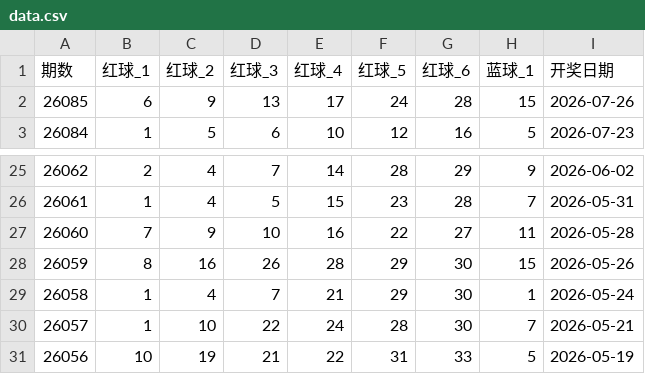
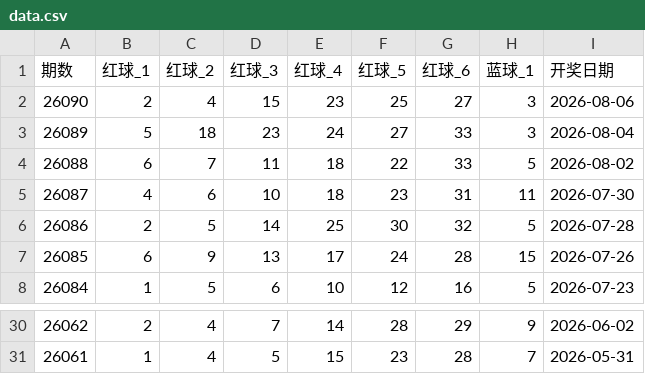
Before and after one commit to nxz1026/welfare_predict, a CSV file: data/ssq/data.csv, drawn as a sheet; only a part is shown, gaps mark what is left out; removed rows and columns are numbered as before the commit, all else as after; the diff names each change by its address in the sheet, - before the commit and + after, or states it on an @@ line.

Commit message:
v2.2: multi-lottery frontend, startup data sync, cookie/debug fix, incremental update

```diff
--- a/data/ssq/data.csv
+++ b/data/ssq/data.csv
+row 2: 26090 | 2 | 4 | 15 | 23 | 25 | 27 | 3 | 2026-08-06
+row 3: 26089 | 5 | 18 | 23 | 24 | 27 | 33 | 3 | 2026-08-04
+row 4: 26088 | 6 | 7 | 11 | 18 | 22 | 33 | 5 | 2026-08-02
+row 5: 26087 | 4 | 6 | 10 | 18 | 23 | 31 | 11 | 2026-07-30
+row 6: 26086 | 2 | 5 | 14 | 25 | 30 | 32 | 5 | 2026-07-28
-row 27: 26060 | 7 | 9 | 10 | 16 | 22 | 27 | 11 | 2026-05-28
-row 28: 26059 | 8 | 16 | 26 | 28 | 29 | 30 | 15 | 2026-05-26
-row 29: 26058 | 1 | 4 | 7 | 21 | 29 | 30 | 1 | 2026-05-24
-row 30: 26057 | 1 | 10 | 22 | 24 | 28 | 30 | 7 | 2026-05-21
-row 31: 26056 | 10 | 19 | 21 | 22 | 31 | 33 | 5 | 2026-05-19
```
Also changed, not shown: 31 other files.
